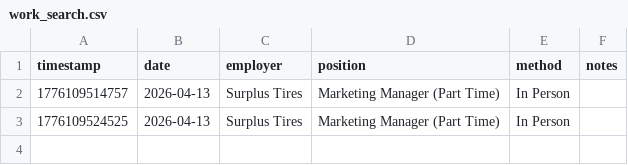
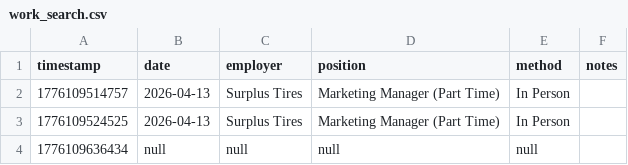
Before and after one commit to BigHarryTexan/TWC_Job_Activity_Tracker, a CSV file: data/work_search.csv, drawn as a sheet; the diff names each change by its address in the sheet, - before the commit and + after, or states it on an @@ line.

```diff
--- a/data/work_search.csv
+++ b/data/work_search.csv
+row 4: 1776109636434 | null | null | null | null
```
Also changed, not shown: 1 other file.
